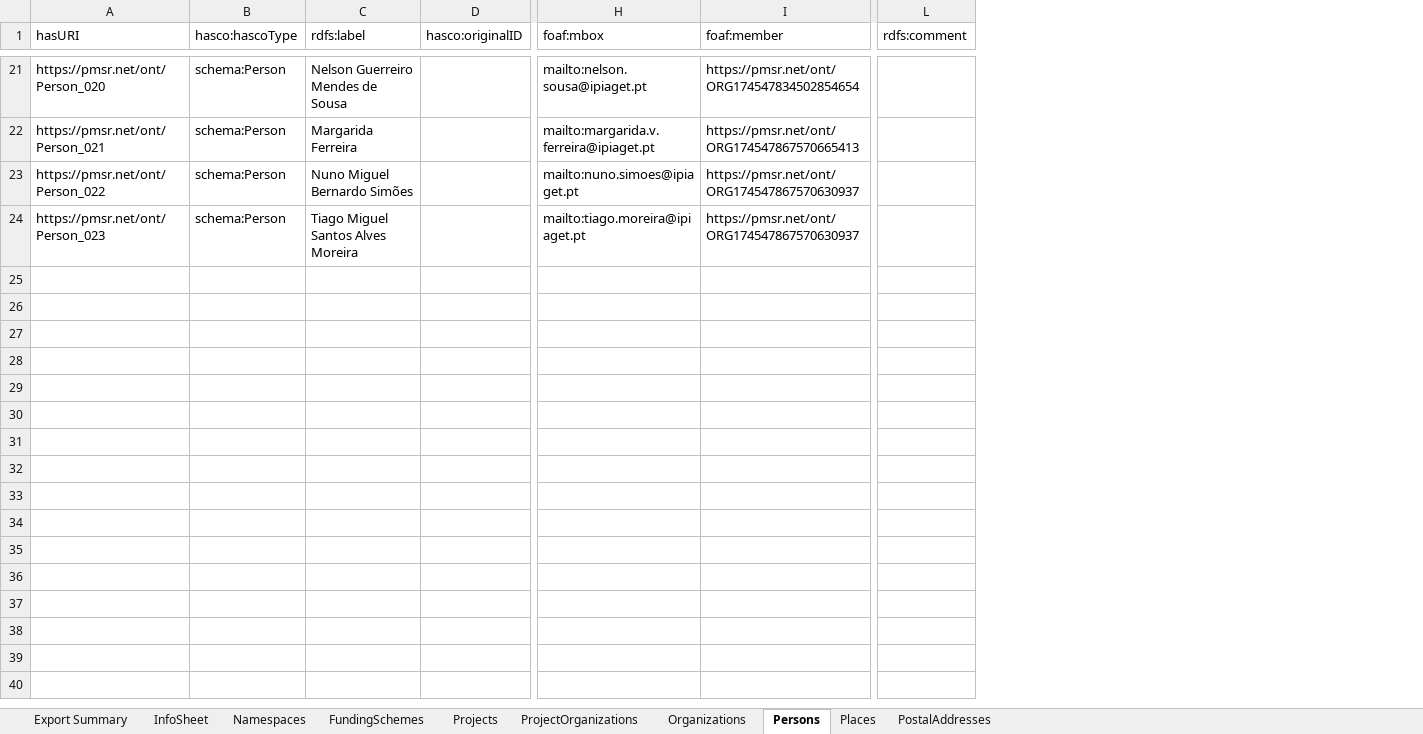
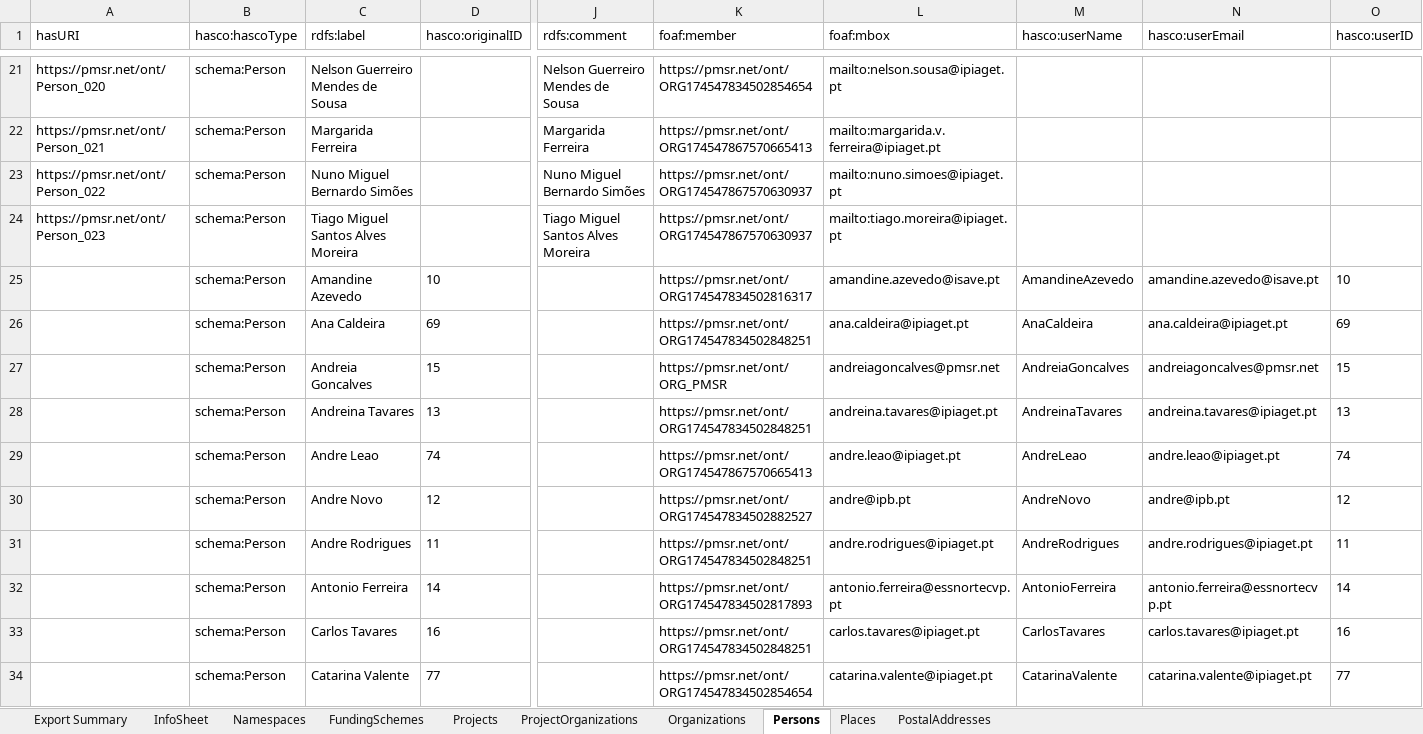
Before and after one commit to HADatAc/pmsrgui, an Excel workbook: mts/KGR-PEOPLE.xlsx, sheet Persons, drawn as a sheet; only a part is shown, gaps mark what is left out; values as stored, in another font and other column widths than the file's, no borders; removed rows and columns are numbered as before the commit, all else as after; rows hold the shown columns only; the diff covers the shown part only; the diff names each change by its address in the sheet, - before the commit and + after, or states it on an @@ line.

```diff
--- a/mts/KGR-PEOPLE.xlsx (sheet Persons)
+++ b/mts/KGR-PEOPLE.xlsx (sheet Persons)
-column D (hasco:originalID), empty
+column D (hasco:originalID), empty
-column H (foaf:mbox), rows 21-24: mailto:nelson.sousa@ipiaget.pt | mailto:margarida.v.ferreira@ipiaget.pt | mailto:nuno.simoes@ipiaget.pt | mailto:tiago.moreira@ipiaget.pt
-column I (foaf:member), rows 21-24: https://pmsr.net/ont/ORG174547834502854654 | https://pmsr.net/ont/ORG174547867570665413 | https://pmsr.net/ont/ORG174547867570630937 | https://pmsr.net/ont/ORG174547867570630937
-column L (rdfs:comment), empty
+column J (rdfs:comment), rows 21-24: Nelson Guerreiro Mendes de Sousa | Margarida Ferreira | Nuno Miguel Bernardo Simões | Tiago Miguel Santos Alves Moreira
+column K (foaf:member), rows 21-24: https://pmsr.net/ont/ORG174547834502854654 | https://pmsr.net/ont/ORG174547867570665413 | https://pmsr.net/ont/ORG174547867570630937 | https://pmsr.net/ont/ORG174547867570630937
+column L (foaf:mbox), rows 21-24: mailto:nelson.sousa@ipiaget.pt | mailto:margarida.v.ferreira@ipiaget.pt | mailto:nuno.simoes@ipiaget.pt | mailto:tiago.moreira@ipiaget.pt
+column M (hasco:userName), empty
+column N (hasco:userEmail), empty
+column O (hasco:userID), empty
+row 25:  | schema:Person | Amandine Azevedo | 10 |  | https://pmsr.net/ont/ORG174547834502816317 | amandine.azevedo@isave.pt | AmandineAzevedo | amandine.azevedo@isave.pt | 10
+row 26:  | schema:Person | Ana Caldeira | 69 |  | https://pmsr.net/ont/ORG174547834502848251 | ana.caldeira@ipiaget.pt | AnaCaldeira | ana.caldeira@ipiaget.pt | 69
+row 27:  | schema:Person | Andreia Goncalves | 15 |  | https://pmsr.net/ont/ORG_PMSR | andreiagoncalves@pmsr.net | AndreiaGoncalves | andreiagoncalves@pmsr.net | 15
+row 28:  | schema:Person | Andreina Tavares | 13 |  | https://pmsr.net/ont/ORG174547834502848251 | andreina.tavares@ipiaget.pt | AndreinaTavares | andreina.tavares@ipiaget.pt | 13
+row 29:  | schema:Person | Andre Leao | 74 |  | https://pmsr.net/ont/ORG174547867570665413 | andre.leao@ipiaget.pt | AndreLeao | andre.leao@ipiaget.pt | 74
+row 30:  | schema:Person | Andre Novo | 12 |  | https://pmsr.net/ont/ORG174547834502882527 | andre@ipb.pt | AndreNovo | andre@ipb.pt | 12
+row 31:  | schema:Person | Andre Rodrigues | 11 |  | https://pmsr.net/ont/ORG174547834502848251 | andre.rodrigues@ipiaget.pt | AndreRodrigues | andre.rodrigues@ipiaget.pt | 11
+row 32:  | schema:Person | Antonio Ferreira | 14 |  | https://pmsr.net/ont/ORG174547834502817893 | antonio.ferreira@essnortecvp.pt | AntonioFerreira | antonio.ferreira@essnortecvp.pt | 14
+row 33:  | schema:Person | Carlos Tavares | 16 |  | https://pmsr.net/ont/ORG174547834502848251 | carlos.tavares@ipiaget.pt | CarlosTavares | carlos.tavares@ipiaget.pt | 16
+row 34:  | schema:Person | Catarina Valente | 77 |  | https://pmsr.net/ont/ORG174547834502854654 | catarina.valente@ipiaget.pt | CatarinaValente | catarina.valente@ipiaget.pt | 77
```
Also changed, not shown: 33 added rows elsewhere in this sheet, 7 other files.
